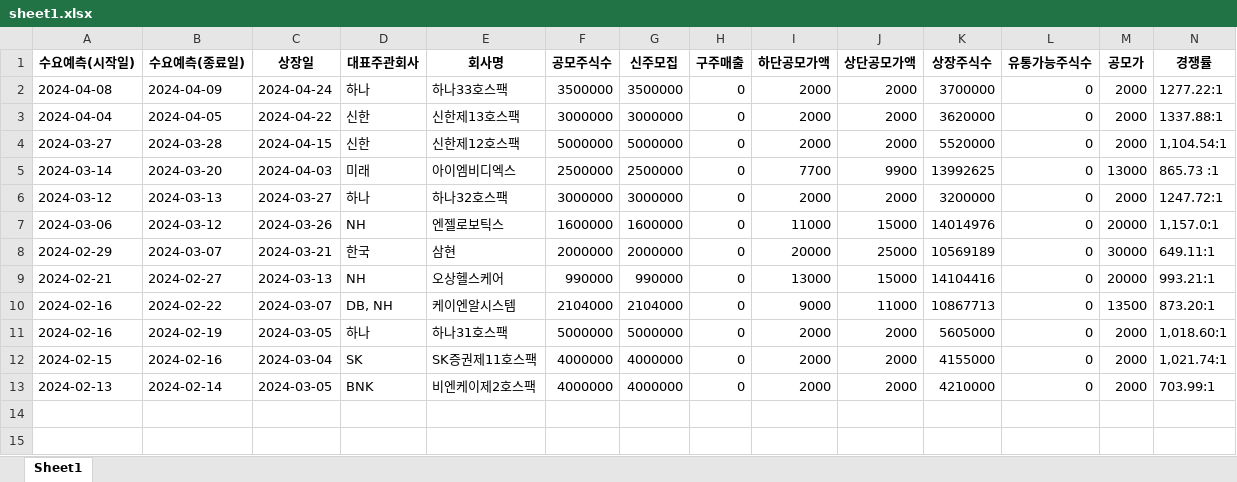
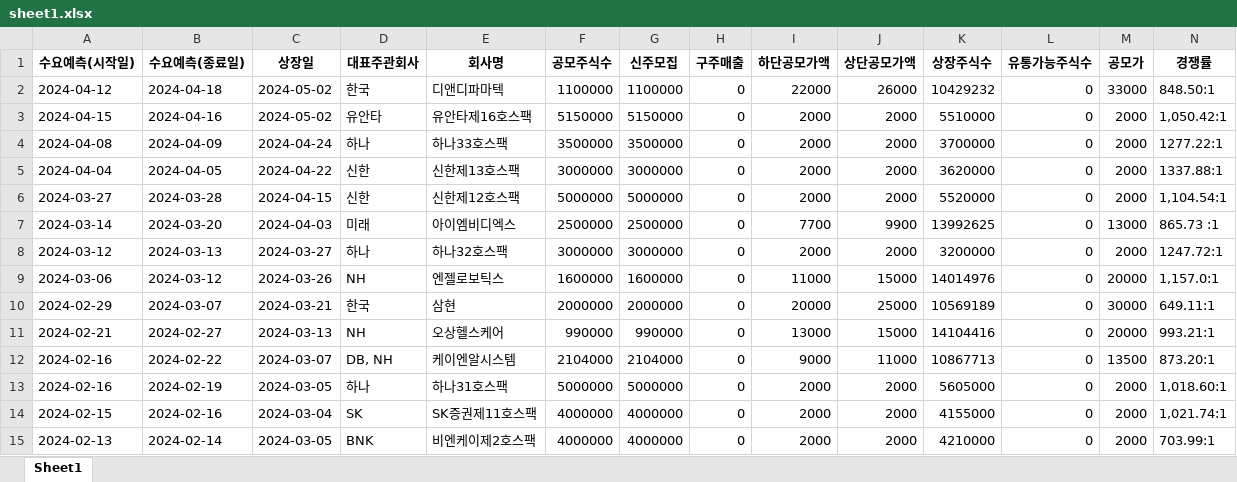
Before and after one commit to Kis-ds/IPO, an Excel workbook: datasets/sheet1.xlsx, sheet Sheet1, drawn as a sheet; only a part is shown; values as stored, in another font and other column widths than the file's, no borders; rows hold the shown columns only; the diff names each change by its address in the sheet, - before the commit and + after, or states it on an @@ line.

Commit message:
RPA datasets push 2024-05-02

```diff
--- a/datasets/sheet1.xlsx (sheet Sheet1)
+++ b/datasets/sheet1.xlsx (sheet Sheet1)
+row 2: 2024-04-12 | 2024-04-18 | 2024-05-02 | 한국 | 디앤디파마텍 | 1100000 | 1100000 | 0 | 22000 | 26000 | 10429232 | 0 | 33000 | 848.50:1
+row 3: 2024-04-15 | 2024-04-16 | 2024-05-02 | 유안타 | 유안타제16호스팩 | 5150000 | 5150000 | 0 | 2000 | 2000 | 5510000 | 0 | 2000 | 1,050.42:1
```
Also changed, not shown: datasets/corporate-finance-data.xlsx, datasets/form1.xlsx, 4 other files.
